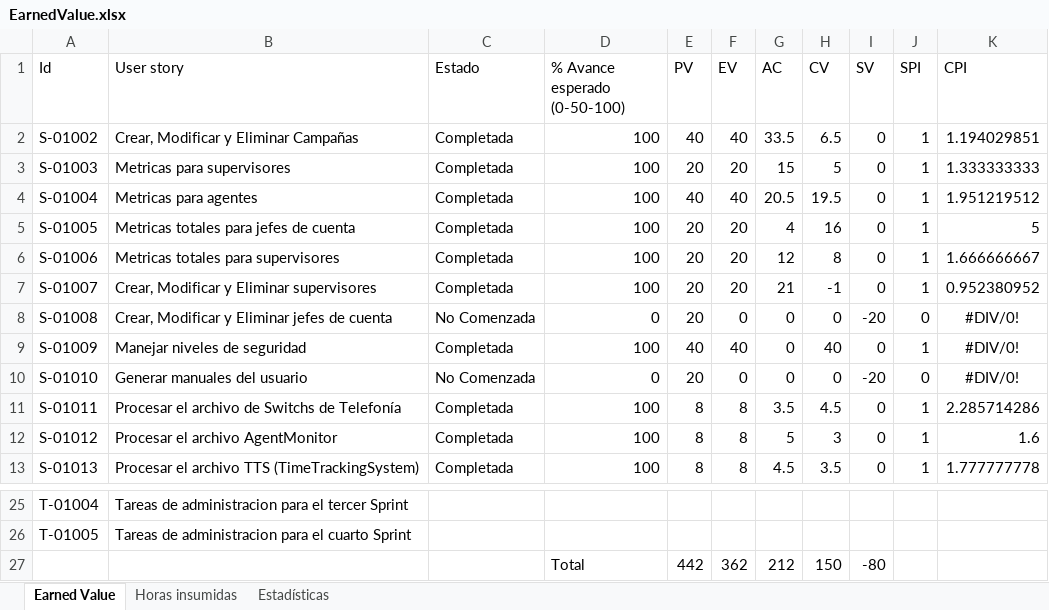
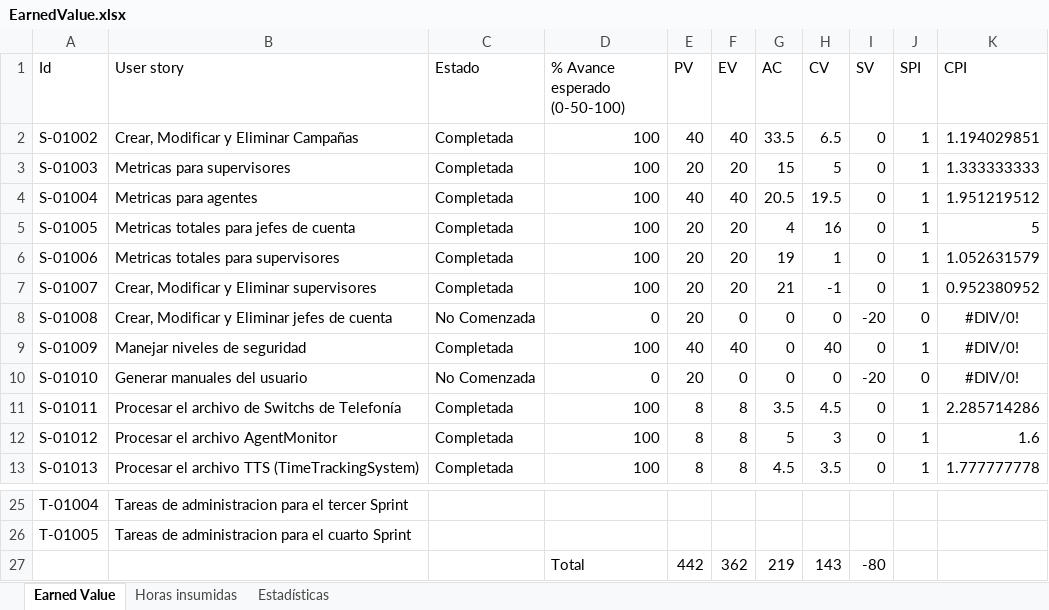
Before and after one commit to nicohen/bob-patinho, an Excel workbook: Documentacion/Minutas e informes/EarnedValue.xlsx, sheet Earned Value, drawn as a sheet; only a part is shown, gaps mark what is left out; values as stored, in another font and other column widths than the file's, no borders; the diff names each change by its address in the sheet, - before the commit and + after, or states it on an @@ line.

```diff
--- a/Documentacion/Minutas e informes/EarnedValue.xlsx (sheet Earned Value)
+++ b/Documentacion/Minutas e informes/EarnedValue.xlsx (sheet Earned Value)
-G6 (AC): 12
+G6 (AC): 19
-H6 (CV): 8
+H6 (CV): 1
-K6 (CPI): 1.666666667
+K6 (CPI): 1.052631579
-G27 (AC): 212
+G27 (AC): 219
-H27 (CV): 150
+H27 (CV): 143
```
Also changed, not shown: sheet Horas insumidas, charts or pictures, 2 other files.
